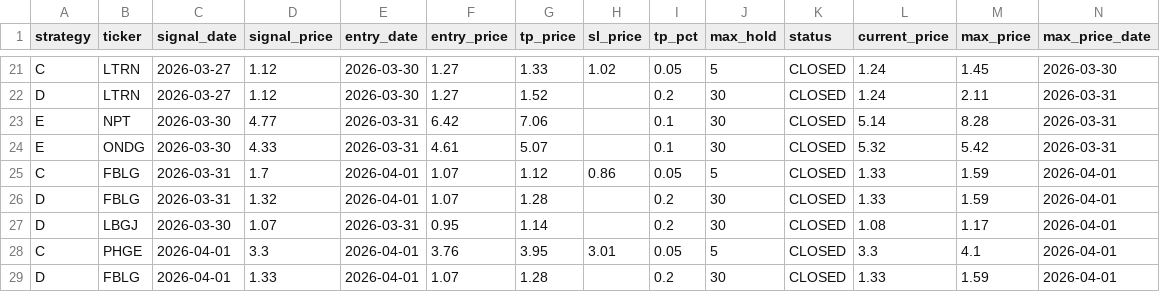
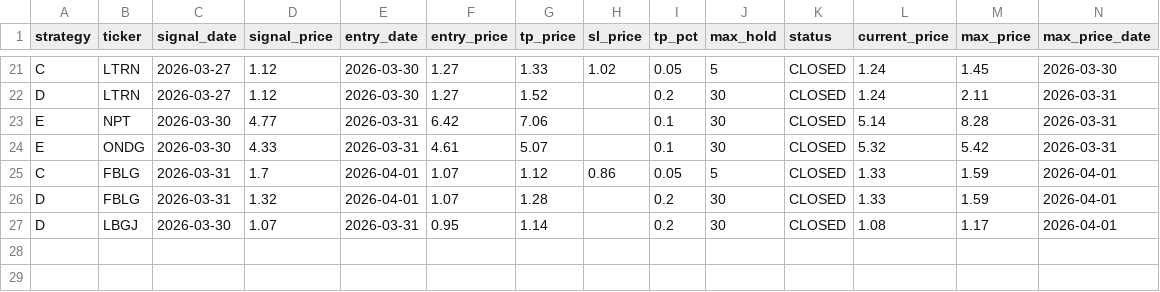
Before and after one commit to jayc950807/surge-scanner, a CSV file: data/closed_positions.csv, drawn as a sheet; only a part is shown, gaps mark what is left out; rows hold the shown columns only; the diff names each change by its address in the sheet, - before the commit and + after, or states it on an @@ line.

```diff
--- a/data/closed_positions.csv
+++ b/data/closed_positions.csv
-row 28: C | PHGE | 2026-04-01 | 3.3 | 2026-04-01 | 3.76 | 3.95 | 3.01 | 0.05 | 5 | CLOSED | 3.3 | 4.1 | 2026-04-01
-row 29: D | FBLG | 2026-04-01 | 1.33 | 2026-04-01 | 1.07 | 1.28 |  | 0.2 | 30 | CLOSED | 1.33 | 1.59 | 2026-04-01
```
Also changed, not shown: data/history.csv, data/open_positions.csv, 3 other files.
